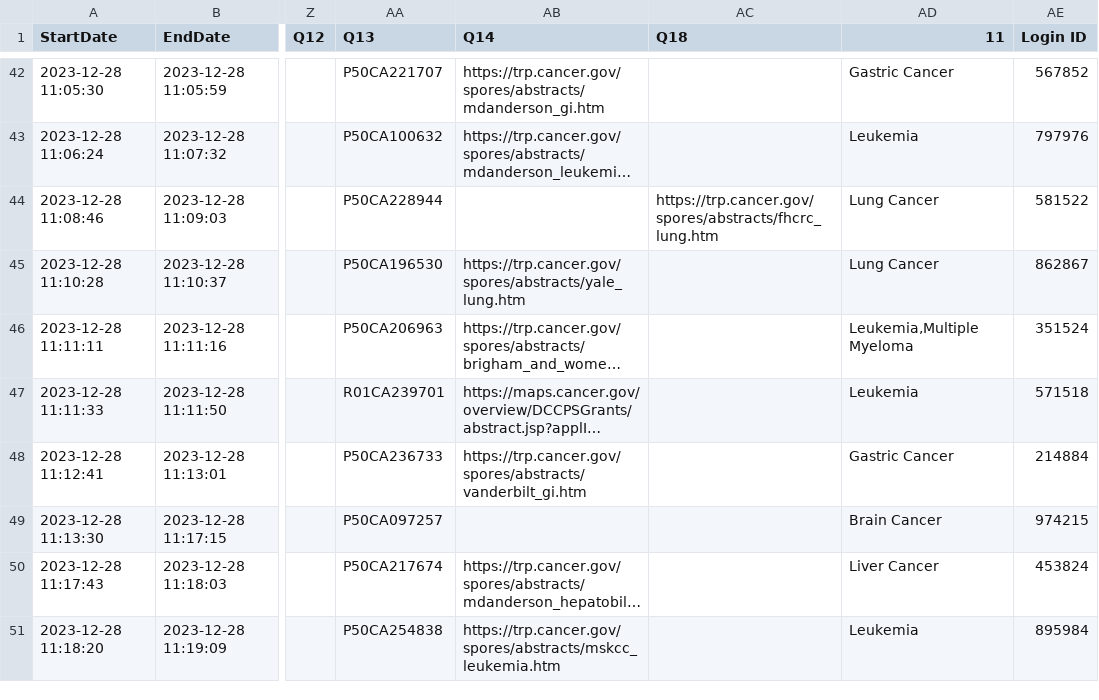
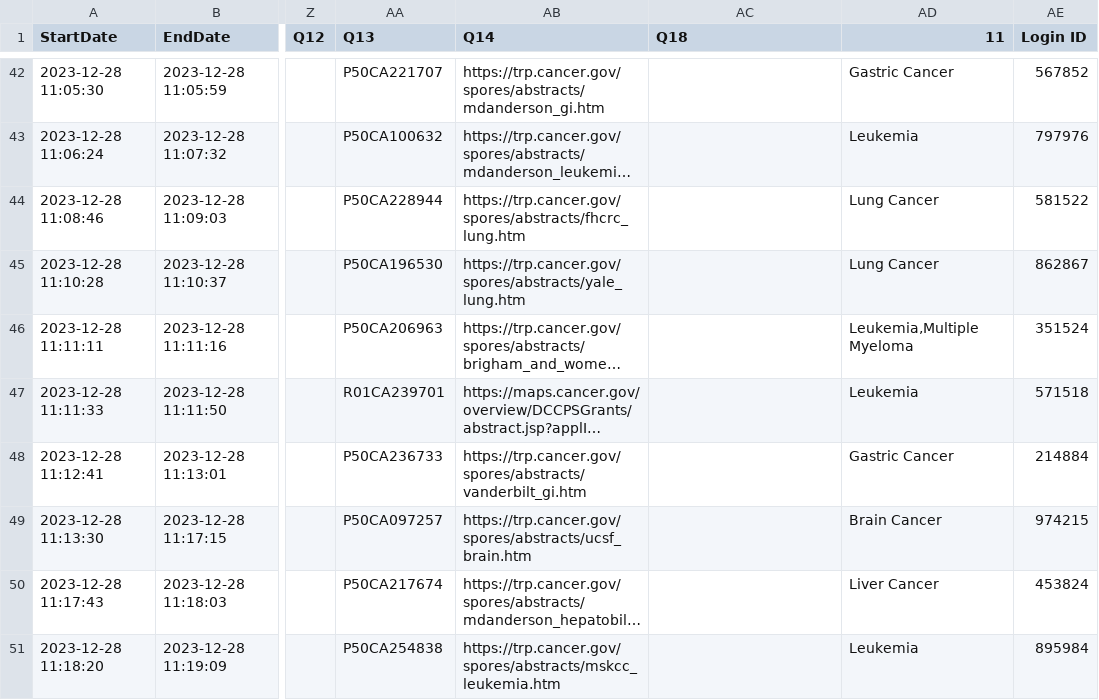
Before and after one commit to CBIIT/INS-Data, a CSV file: data/00_input/qualtrics/qualtrics_output_2024-04-24_manual_fix.csv, drawn as a sheet; only a part is shown, gaps mark what is left out; long unchanged cells end in …; the diff names each change by its address in the sheet, - before the commit and + after, or states it on an @@ line.

Commit message:
INS-1028: Fix SPORE site links
- Fix website and data location links for 2 programs
- Update input, intermed, and output program files
- No change to downstream data

```diff
--- a/data/00_input/qualtrics/qualtrics_output_2024-04-24_manual_fix.csv
+++ b/data/00_input/qualtrics/qualtrics_output_2024-04-24_manual_fix.csv
-AB44 (Q14): (empty)
+AB44 (Q14): https://trp.cancer.gov/spores/abstracts/fhcrc_lung.htm
-AC44 (Q18): https://trp.cancer.gov/spores/abstracts/fhcrc_lung.htm
+AC44 (Q18): (empty)
-AB49 (Q14): (empty)
+AB49 (Q14): https://trp.cancer.gov/spores/abstracts/ucsf_brain.htm
```
Also changed, not shown: data/01_intermediate/2024-04-24/program.csv, data/02_output/2024-04-24/gathered-2024-04-26/program.tsv, 1 other file.
